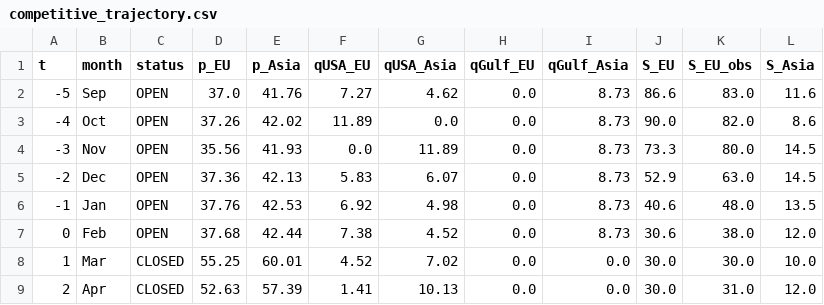
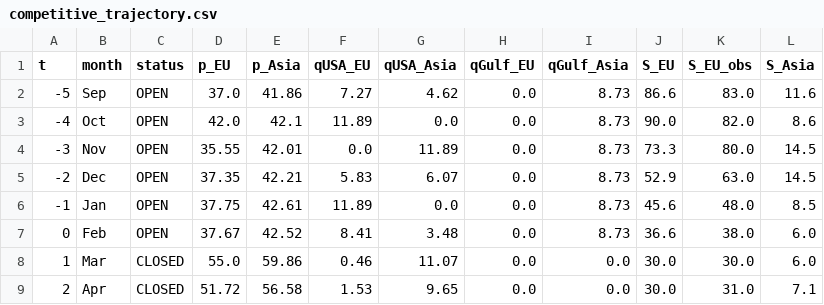
Before and after one commit to danielcasar/lng-model, a CSV file: results/competitive_trajectory.csv, drawn as a sheet; only a part is shown; the diff covers the shown part only.

```diff
--- a/results/competitive_trajectory.csv
+++ b/results/competitive_trajectory.csv
@@ -1,9 +1,9 @@
 t,month,status,p_EU,p_Asia,qUSA_EU,qUSA_Asia,qGulf_EU,qGulf_Asia,S_EU,S_EU_obs,S_Asia
--5,Sep,OPEN,37.0,41.76,7.27,4.62,0.0,8.73,86.6,83.0,11.6
--4,Oct,OPEN,37.26,42.02,11.89,0.0,0.0,8.73,90.0,82.0,8.6
--3,Nov,OPEN,35.56,41.93,0.0,11.89,0.0,8.73,73.3,80.0,14.5
--2,Dec,OPEN,37.36,42.13,5.83,6.07,0.0,8.73,52.9,63.0,14.5
--1,Jan,OPEN,37.76,42.53,6.92,4.98,0.0,8.73,40.6,48.0,13.5
-0,Feb,OPEN,37.68,42.44,7.38,4.52,0.0,8.73,30.6,38.0,12.0
-1,Mar,CLOSED,55.25,60.01,4.52,7.02,0.0,0.0,30.0,30.0,10.0
-2,Apr,CLOSED,52.63,57.39,1.41,10.13,0.0,0.0,30.0,31.0,12.0
+-5,Sep,OPEN,37.0,41.86,7.27,4.62,0.0,8.73,86.6,83.0,11.6
+-4,Oct,OPEN,42.0,42.1,11.89,0.0,0.0,8.73,90.0,82.0,8.6
+-3,Nov,OPEN,35.55,42.01,0.0,11.89,0.0,8.73,73.3,80.0,14.5
+-2,Dec,OPEN,37.35,42.21,5.83,6.07,0.0,8.73,52.9,63.0,14.5
+-1,Jan,OPEN,37.75,42.61,11.89,0.0,0.0,8.73,45.6,48.0,8.5
+0,Feb,OPEN,37.67,42.52,8.41,3.48,0.0,8.73,36.6,38.0,6.0
+1,Mar,CLOSED,55.0,59.86,0.46,11.07,0.0,0.0,30.0,30.0,6.0
+2,Apr,CLOSED,51.72,56.58,1.53,9.65,0.0,0.0,30.0,31.0,7.1
```
Also changed, not shown: 41 edited cells elsewhere in this file, parameters.csv, results/competitive_calibration.csv, 8 other files.
